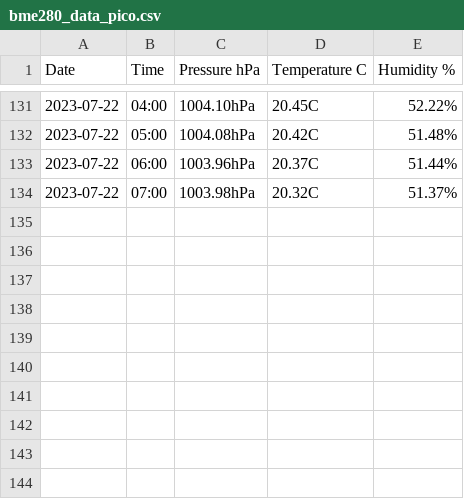
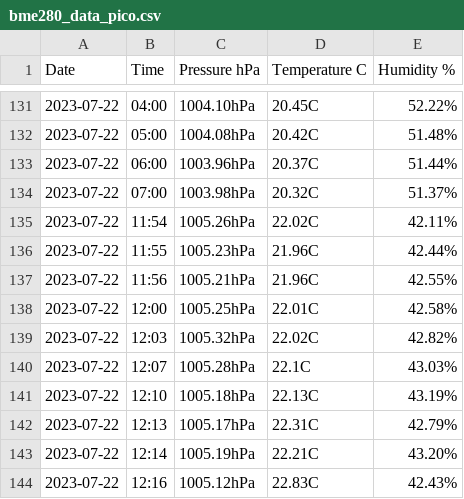
Before and after one commit to TamiAlQuida/TamiAlQuida.github.io, a CSV file: scripts/raspberrypico/bme280_data_pico.csv, drawn as a sheet; only a part is shown, gaps mark what is left out.

```diff
--- a/scripts/raspberrypico/bme280_data_pico.csv
+++ b/scripts/raspberrypico/bme280_data_pico.csv
@@ -134 +134,11 @@ Date,Time,Pressure hPa,Temperature C,Humidity %,
 2023-07-22,07:00,1003.98hPa,20.32C,51.37%
+2023-07-22,11:54,1005.26hPa,22.02C,42.11%
+2023-07-22,11:55,1005.23hPa,21.96C,42.44%
+2023-07-22,11:56,1005.21hPa,21.96C,42.55%
+2023-07-22,12:00,1005.25hPa,22.01C,42.58%
+2023-07-22,12:03,1005.32hPa,22.02C,42.82%
+2023-07-22,12:07,1005.28hPa,22.1C,43.03%
+2023-07-22,12:10,1005.18hPa,22.13C,43.19%
+2023-07-22,12:13,1005.17hPa,22.31C,42.79%
+2023-07-22,12:14,1005.19hPa,22.21C,43.20%
+2023-07-22,12:16,1005.12hPa,22.83C,42.43%
```
Also changed, not shown: 2 other files.
